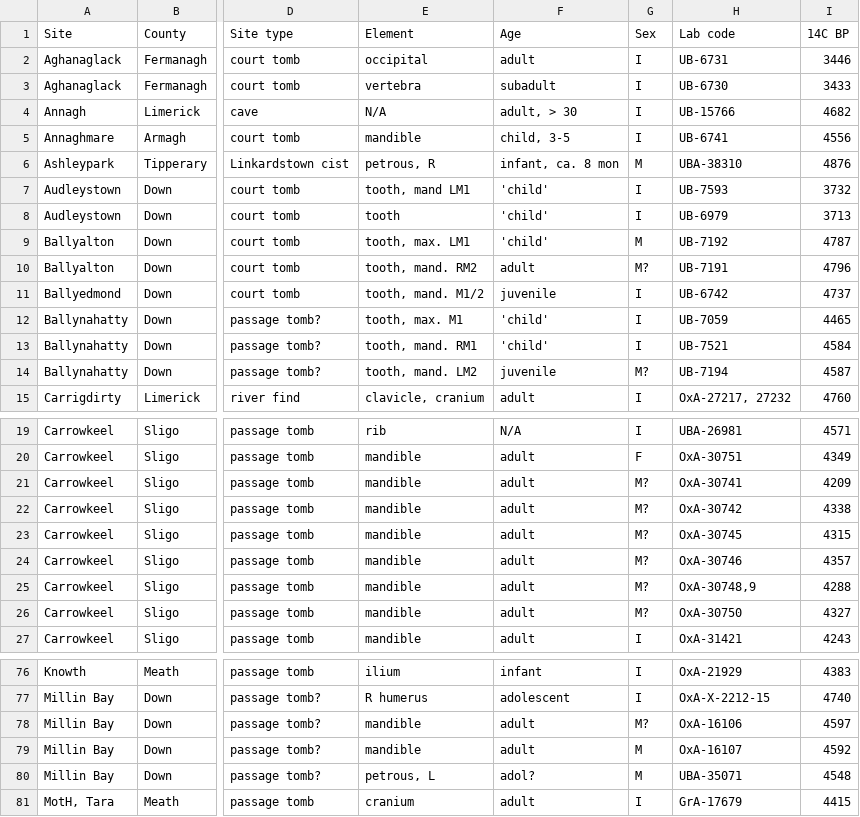
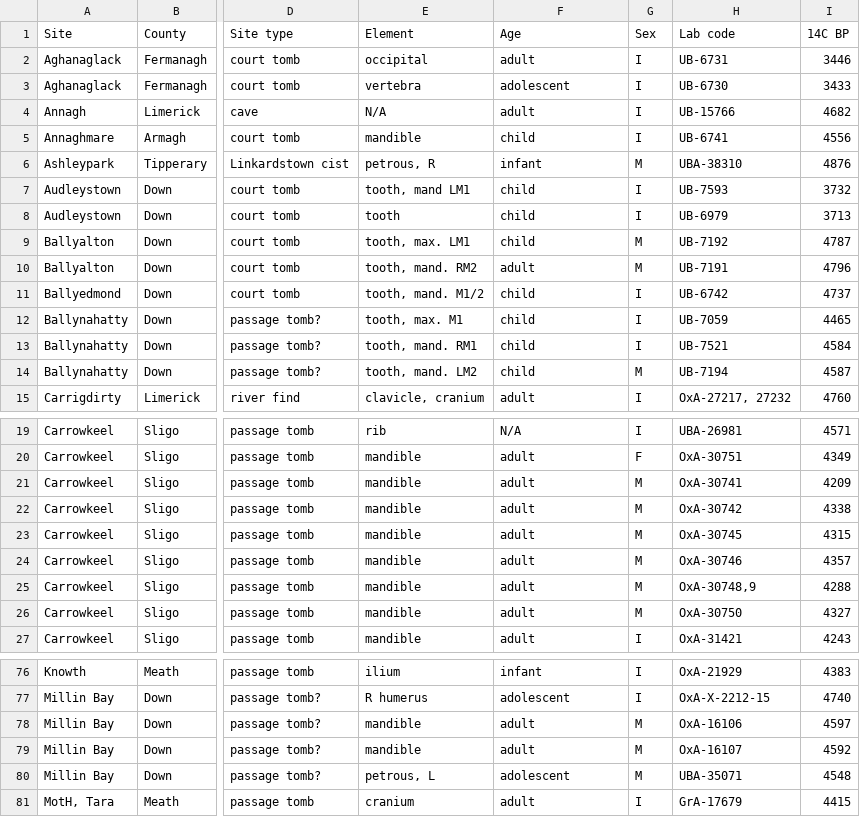
Before and after one commit to anna-jones-ecology/Neolithic-Diets, a CSV file: Rick Schulting - Irish human isos.csv, drawn as a sheet; only a part is shown, gaps mark what is left out; the diff covers the shown part only; the diff names each change by its address in the sheet, - before the commit and + after, or states it on an @@ line.

```diff
--- a/Rick Schulting - Irish human isos.csv
+++ b/Rick Schulting - Irish human isos.csv
-F3 (Age): subadult
+F3 (Age): adolescent
-F4 (Age): adult, > 30
+F4 (Age): adult
-F5 (Age): child, 3-5
+F5 (Age): child
-F6 (Age): infant, ca. 8 mon
+F6 (Age): infant
-F7:F9 (Age): 'child'
+F7:F9 (Age): child
-G10 (Sex): M?
+G10 (Sex): M
-F11 (Age): juvenile
+F11 (Age): child
-F12:F13 (Age): 'child'
+F12:F13 (Age): child
-F14 (Age): juvenile
+F14 (Age): child
-G14 (Sex): M?
+G14 (Sex): M
-G21:G26 (Sex): M?
+G21:G26 (Sex): M
-G78 (Sex): M?
+G78 (Sex): M
-F80 (Age): adol?
+F80 (Age): adolescent
```
Also changed, not shown: 15 edited cells elsewhere in this file, 2 other files.
